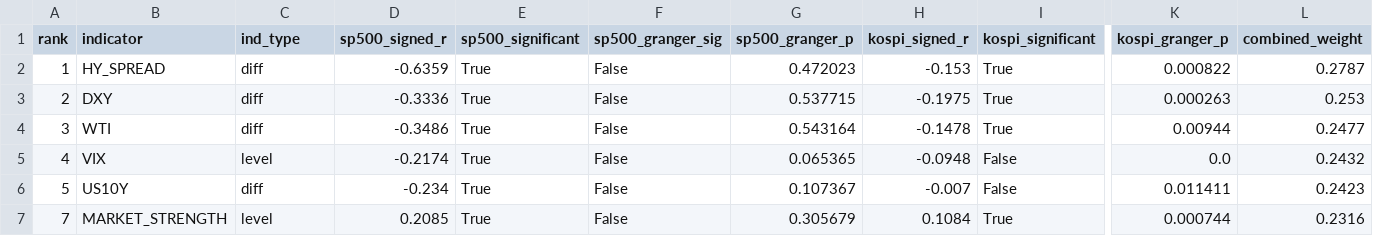
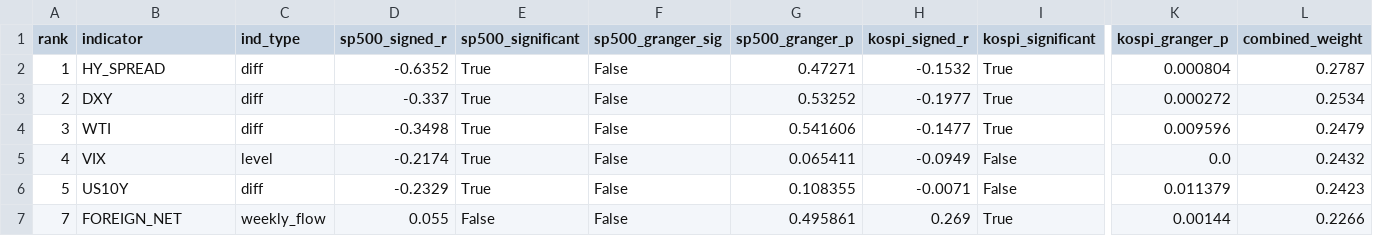
Before and after one commit to HwangatWork/AI-Analyzer, a CSV file: output/indicator_ranking.csv, drawn as a sheet; only a part is shown, gaps mark what is left out; the diff covers the shown part only; the diff names each change by its address in the sheet, - before the commit and + after, or states it on an @@ line.

```diff
--- a/output/indicator_ranking.csv
+++ b/output/indicator_ranking.csv
-D2 (sp500_signed_r): -0.6359
+D2 (sp500_signed_r): -0.6352
-G2 (sp500_granger_p): 0.472023
+G2 (sp500_granger_p): 0.47271
-H2 (kospi_signed_r): -0.153
+H2 (kospi_signed_r): -0.1532
-K2 (kospi_granger_p): 0.000822
+K2 (kospi_granger_p): 0.000804
-D3 (sp500_signed_r): -0.3336
+D3 (sp500_signed_r): -0.337
-G3 (sp500_granger_p): 0.537715
+G3 (sp500_granger_p): 0.53252
-H3 (kospi_signed_r): -0.1975
+H3 (kospi_signed_r): -0.1977
-K3 (kospi_granger_p): 0.000263
+K3 (kospi_granger_p): 0.000272
-L3 (combined_weight): 0.253
+L3 (combined_weight): 0.2534
-D4 (sp500_signed_r): -0.3486
+D4 (sp500_signed_r): -0.3498
-G4 (sp500_granger_p): 0.543164
+G4 (sp500_granger_p): 0.541606
-H4 (kospi_signed_r): -0.1478
+H4 (kospi_signed_r): -0.1477
-K4 (kospi_granger_p): 0.00944
+K4 (kospi_granger_p): 0.009596
-L4 (combined_weight): 0.2477
+L4 (combined_weight): 0.2479
-G5 (sp500_granger_p): 0.065365
+G5 (sp500_granger_p): 0.065411
-H5 (kospi_signed_r): -0.0948
+H5 (kospi_signed_r): -0.0949
-D6 (sp500_signed_r): -0.234
+D6 (sp500_signed_r): -0.2329
-G6 (sp500_granger_p): 0.107367
+G6 (sp500_granger_p): 0.108355
-H6 (kospi_signed_r): -0.007
+H6 (kospi_signed_r): -0.0071
-K6 (kospi_granger_p): 0.011411
+K6 (kospi_granger_p): 0.011379
-B7 (indicator): MARKET_STRENGTH
+B7 (indicator): FOREIGN_NET
-C7 (ind_type): level
+C7 (ind_type): weekly_flow
-D7 (sp500_signed_r): 0.2085
+D7 (sp500_signed_r): 0.055
-E7 (sp500_significant): True
+E7 (sp500_significant): False
-G7 (sp500_granger_p): 0.305679
+G7 (sp500_granger_p): 0.495861
-H7 (kospi_signed_r): 0.1084
+H7 (kospi_signed_r): 0.269
-K7 (kospi_granger_p): 0.000744
+K7 (kospi_granger_p): 0.00144
-L7 (combined_weight): 0.2316
+L7 (combined_weight): 0.2266
```
Also changed, not shown: 29 edited cells elsewhere in this file, output/market_signals.csv, output/stock_analysis.csv, 8 other files.
